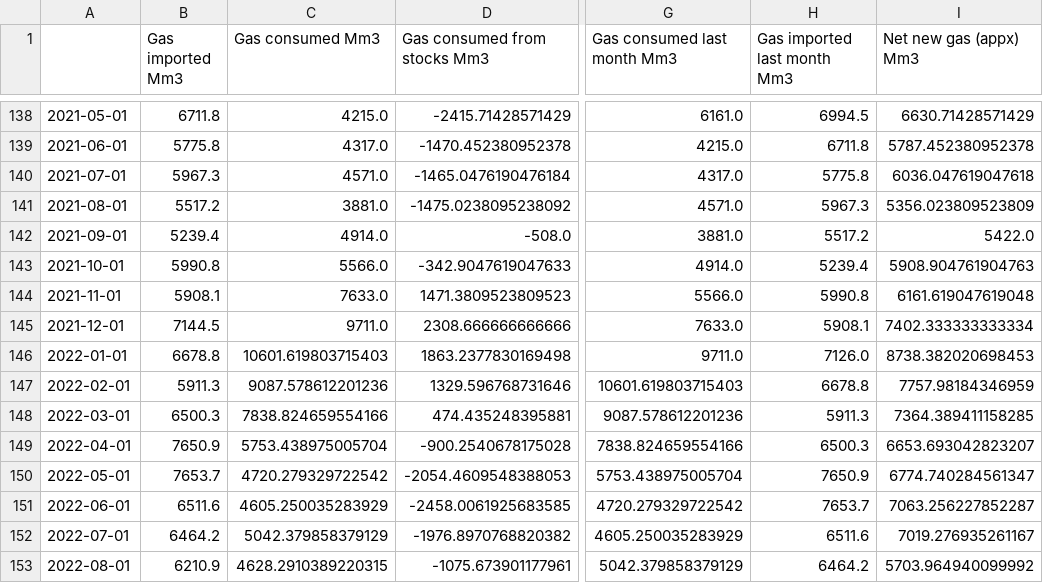
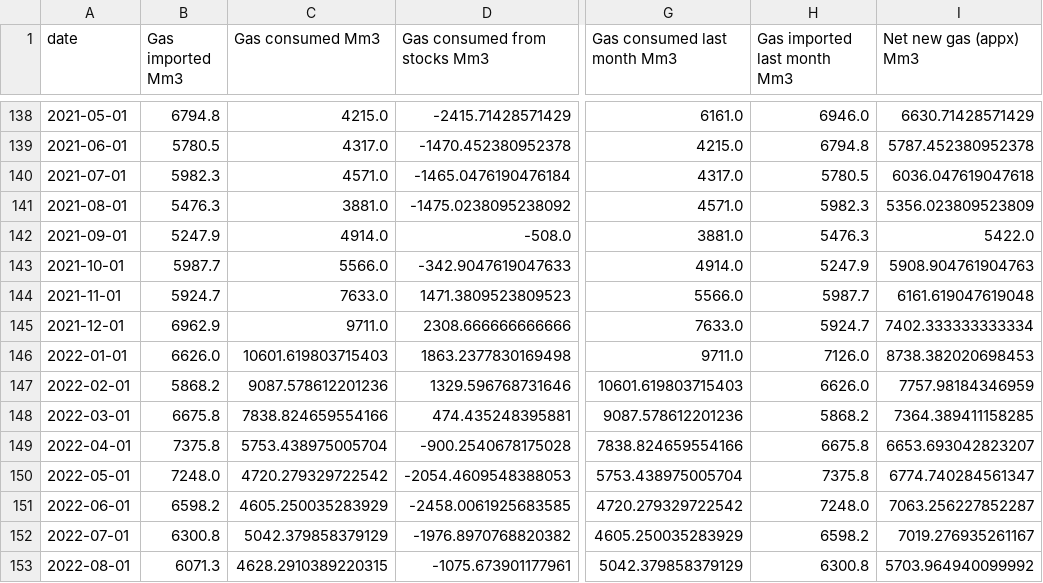
Before and after one commit to gaya22/Project_3_SEne, a CSV file: Data_05.csv, drawn as a sheet; only a part is shown, gaps mark what is left out; the diff covers the shown part only; the diff names each change by its address in the sheet, - before the commit and + after, or states it on an @@ line.

Commit message:
la data si chiama date

```diff
--- a/Data_05.csv
+++ b/Data_05.csv
-A1: (empty)
+A1: date
-B138 (Gas imported Mm3): 6711.8
+B138 (Gas imported Mm3): 6794.8
-H138 (Gas imported last month Mm3): 6994.5
+H138 (Gas imported last month Mm3): 6946.0
-B139 (Gas imported Mm3): 5775.8
+B139 (Gas imported Mm3): 5780.5
-H139 (Gas imported last month Mm3): 6711.8
+H139 (Gas imported last month Mm3): 6794.8
-B140 (Gas imported Mm3): 5967.3
+B140 (Gas imported Mm3): 5982.3
-H140 (Gas imported last month Mm3): 5775.8
+H140 (Gas imported last month Mm3): 5780.5
-B141 (Gas imported Mm3): 5517.2
+B141 (Gas imported Mm3): 5476.3
-H141 (Gas imported last month Mm3): 5967.3
+H141 (Gas imported last month Mm3): 5982.3
-B142 (Gas imported Mm3): 5239.4
+B142 (Gas imported Mm3): 5247.9
-H142 (Gas imported last month Mm3): 5517.2
+H142 (Gas imported last month Mm3): 5476.3
-B143 (Gas imported Mm3): 5990.8
+B143 (Gas imported Mm3): 5987.7
-H143 (Gas imported last month Mm3): 5239.4
+H143 (Gas imported last month Mm3): 5247.9
-B144 (Gas imported Mm3): 5908.1
+B144 (Gas imported Mm3): 5924.7
-H144 (Gas imported last month Mm3): 5990.8
+H144 (Gas imported last month Mm3): 5987.7
-B145 (Gas imported Mm3): 7144.5
+B145 (Gas imported Mm3): 6962.9
-H145 (Gas imported last month Mm3): 5908.1
+H145 (Gas imported last month Mm3): 5924.7
-B146 (Gas imported Mm3): 6678.8
+B146 (Gas imported Mm3): 6626.0
-B147 (Gas imported Mm3): 5911.3
+B147 (Gas imported Mm3): 5868.2
-H147 (Gas imported last month Mm3): 6678.8
+H147 (Gas imported last month Mm3): 6626.0
-B148 (Gas imported Mm3): 6500.3
+B148 (Gas imported Mm3): 6675.8
-H148 (Gas imported last month Mm3): 5911.3
+H148 (Gas imported last month Mm3): 5868.2
-B149 (Gas imported Mm3): 7650.9
+B149 (Gas imported Mm3): 7375.8
-H149 (Gas imported last month Mm3): 6500.3
+H149 (Gas imported last month Mm3): 6675.8
-B150 (Gas imported Mm3): 7653.7
+B150 (Gas imported Mm3): 7248.0
-H150 (Gas imported last month Mm3): 7650.9
+H150 (Gas imported last month Mm3): 7375.8
-B151 (Gas imported Mm3): 6511.6
+B151 (Gas imported Mm3): 6598.2
-H151 (Gas imported last month Mm3): 7653.7
+H151 (Gas imported last month Mm3): 7248.0
-B152 (Gas imported Mm3): 6464.2
+B152 (Gas imported Mm3): 6300.8
-H152 (Gas imported last month Mm3): 6511.6
+H152 (Gas imported last month Mm3): 6598.2
-B153 (Gas imported Mm3): 6210.9
+B153 (Gas imported Mm3): 6071.3
-H153 (Gas imported last month Mm3): 6464.2
+H153 (Gas imported last month Mm3): 6300.8
```
Also changed, not shown: 63 edited cells elsewhere in this file, 1 other file.
